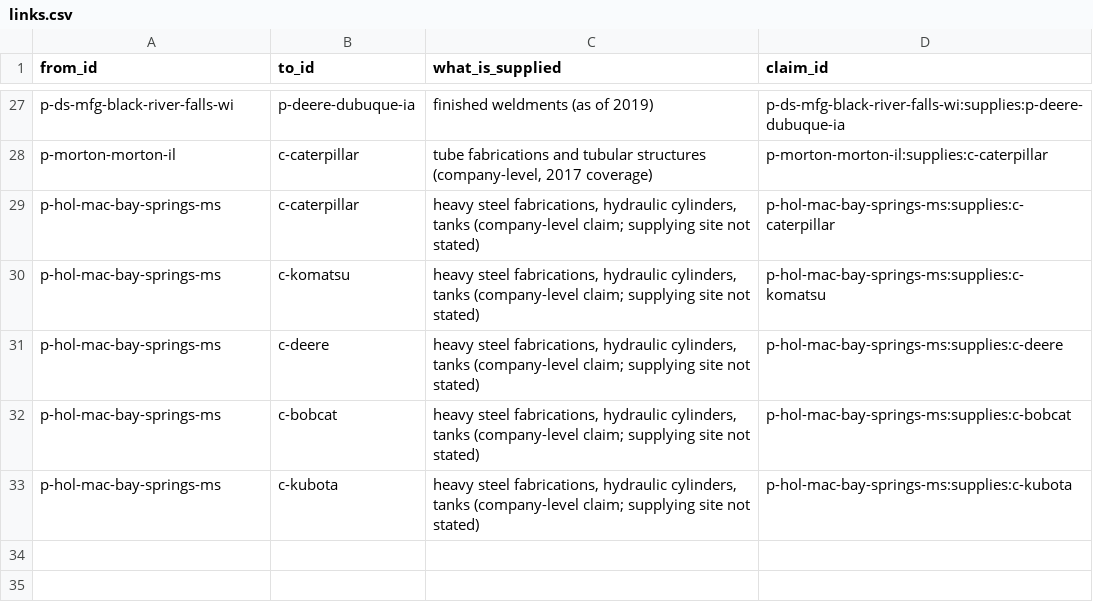
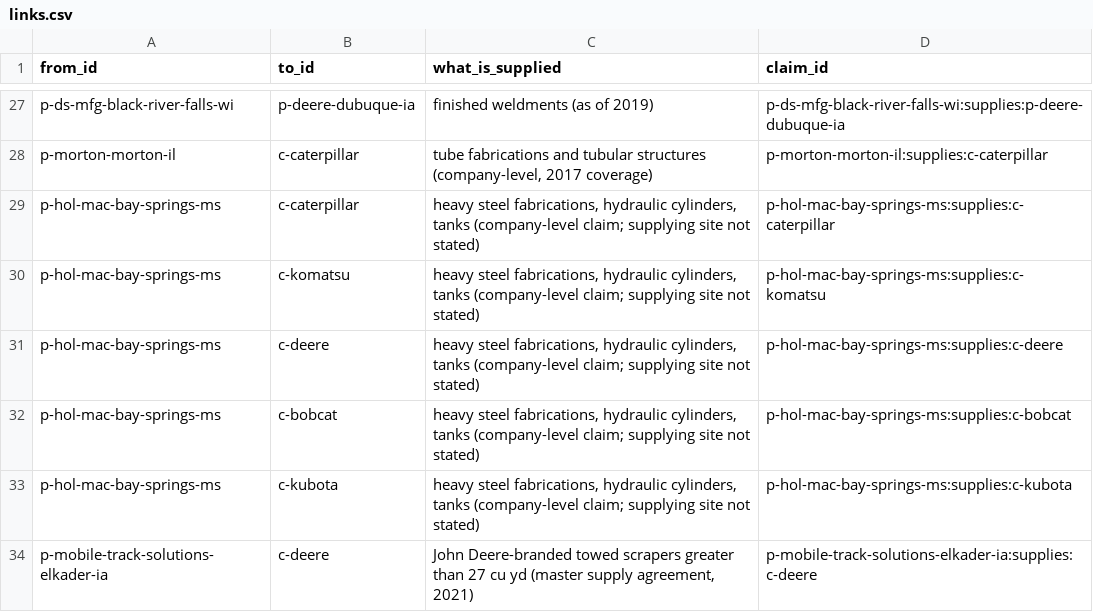
Before and after one commit to logosinnovation/weld, a CSV file: ledger/links.csv, drawn as a sheet; only a part is shown, gaps mark what is left out.

```diff
--- a/ledger/links.csv
+++ b/ledger/links.csv
@@ -33 +33,2 @@ p-hol-mac-bay-springs-ms,c-bobcat,"heavy steel fabrications, hydraulic cylinders
 p-hol-mac-bay-springs-ms,c-kubota,"heavy steel fabrications, hydraulic cylinders, tanks (company-level claim; supplying site not stated)",p-hol-mac-bay-springs-ms:supplies:c-kubota
+p-mobile-track-solutions-elkader-ia,c-deere,"John Deere-branded towed scrapers greater than 27 cu yd (master supply agreement, 2021)",p-mobile-track-solutions-elkader-ia:supplies:c-deere
```
Also changed, not shown: 10 other files.
